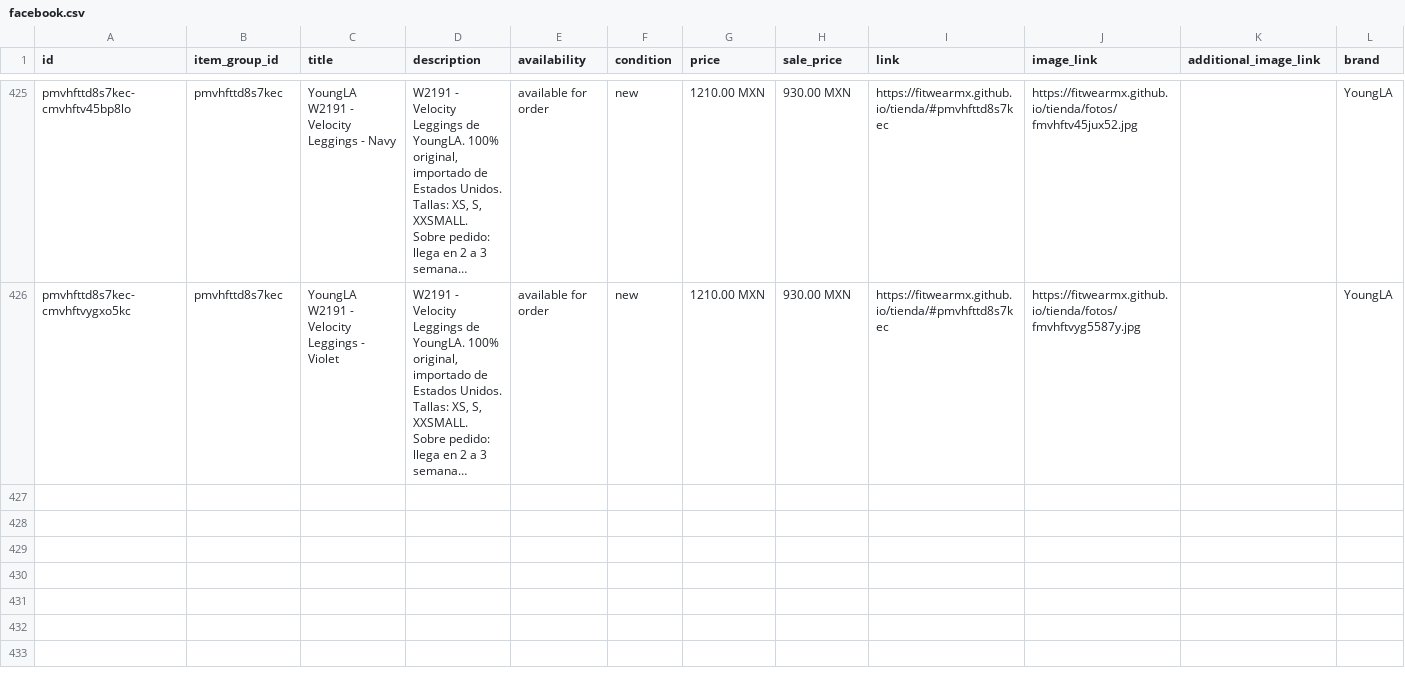
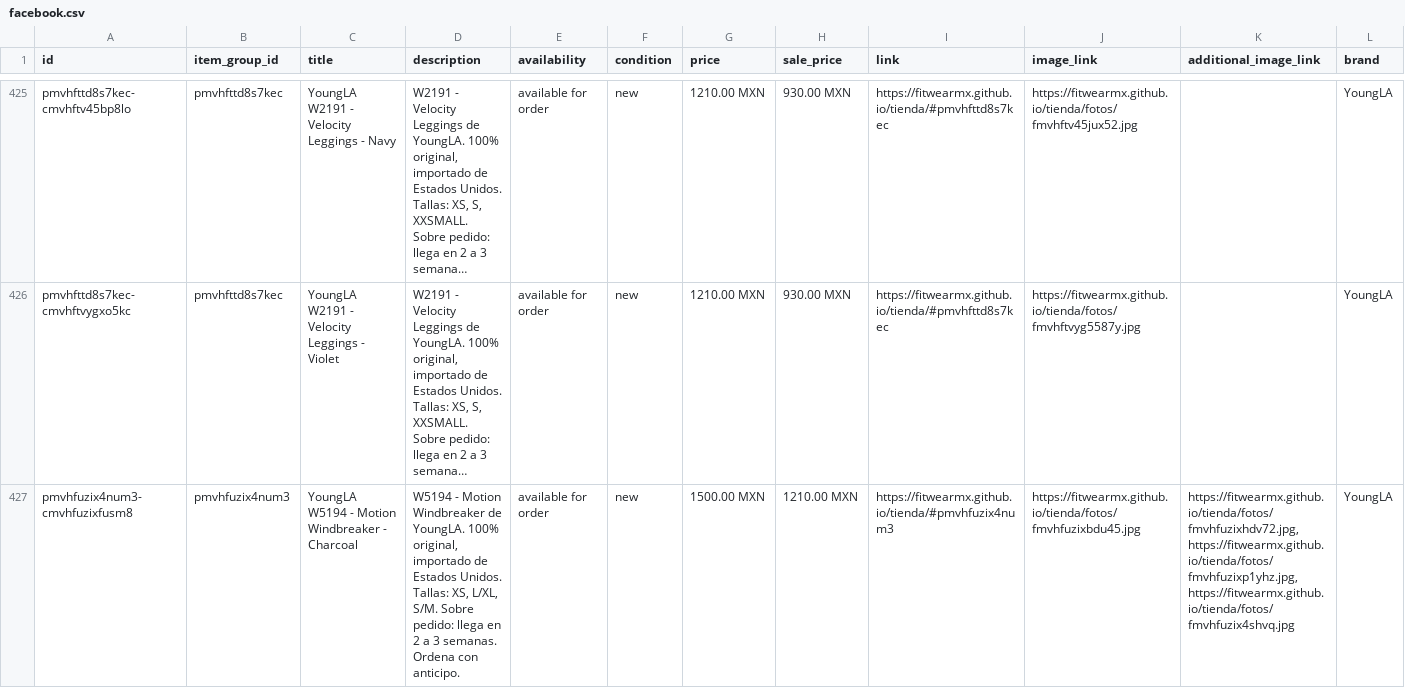
Before and after one commit to FITWEARMX/tienda, a CSV file: facebook.csv, drawn as a sheet; only a part is shown, gaps mark what is left out; long unchanged cells end in …; rows hold the shown columns only; the diff covers the shown part only; the diff names each change by its address in the sheet, - before the commit and + after, or states it on an @@ line.

Commit message:
Actualizar tienda (120 productos)

```diff
--- a/facebook.csv
+++ b/facebook.csv
+row 427: pmvhfuzix4num3-cmvhfuzixfusm8 | pmvhfuzix4num3 | YoungLA W5194 - Motion Windbreaker - Charcoal | W5194 - Motion Windbreaker de YoungLA. 100% original, importado de Estados Unidos. Tallas: XS, L/XL, S/M. Sobre pedido: llega en 2 a 3 semanas. Ordena con anticipo. | available for order | new | 1500.00 MXN | 1210.00 MXN | https://fitwearmx.github.io/tienda/#pmvhfuzix4num3 | https://fitwearmx.github.io/tienda/fotos/fmvhfuzixbdu45.jpg | https://fitwearmx.github.io/tienda/fotos/fmvhfuzixhdv72.jpg,https://fitwearmx.github.io/tienda/fotos/fmvhfuzixp1yhz.jpg,https://fitwearmx.github.io/tienda/fotos/fmvhfuzix4shvq.jpg | YoungLA
```
Also changed, not shown: 1 added row elsewhere in this file, 6 other files.
